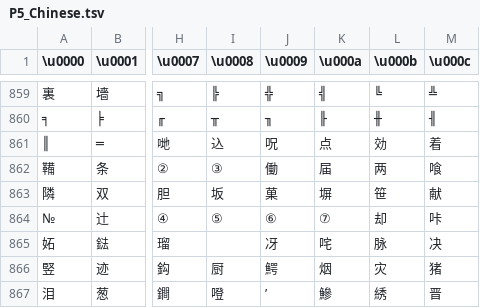
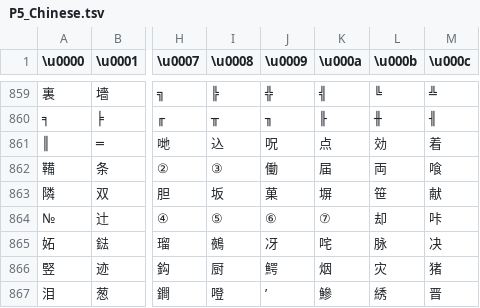
Before and after one commit to TekkaGB/AemulusModManager, a TSV file: Dependencies/AtlusScriptCompiler/Charsets/P5_Chinese.tsv, drawn as a sheet; only a part is shown, gaps mark what is left out; the diff names each change by its address in the sheet, - before the commit and + after, or states it on an @@ line.

```diff
--- a/Dependencies/AtlusScriptCompiler/Charsets/P5_Chinese.tsv
+++ b/Dependencies/AtlusScriptCompiler/Charsets/P5_Chinese.tsv
-L862 (\u000b): 两
+L862 (\u000b): 両
-I865 (\u0008): (empty)
+I865 (\u0008): 鵺
```
Also changed, not shown: Dependencies/AtlusScriptCompiler/Charsets/P5.tsv, Dependencies/AtlusScriptCompiler/Charsets/P5R_EFIGS.tsv, 8 other files.
